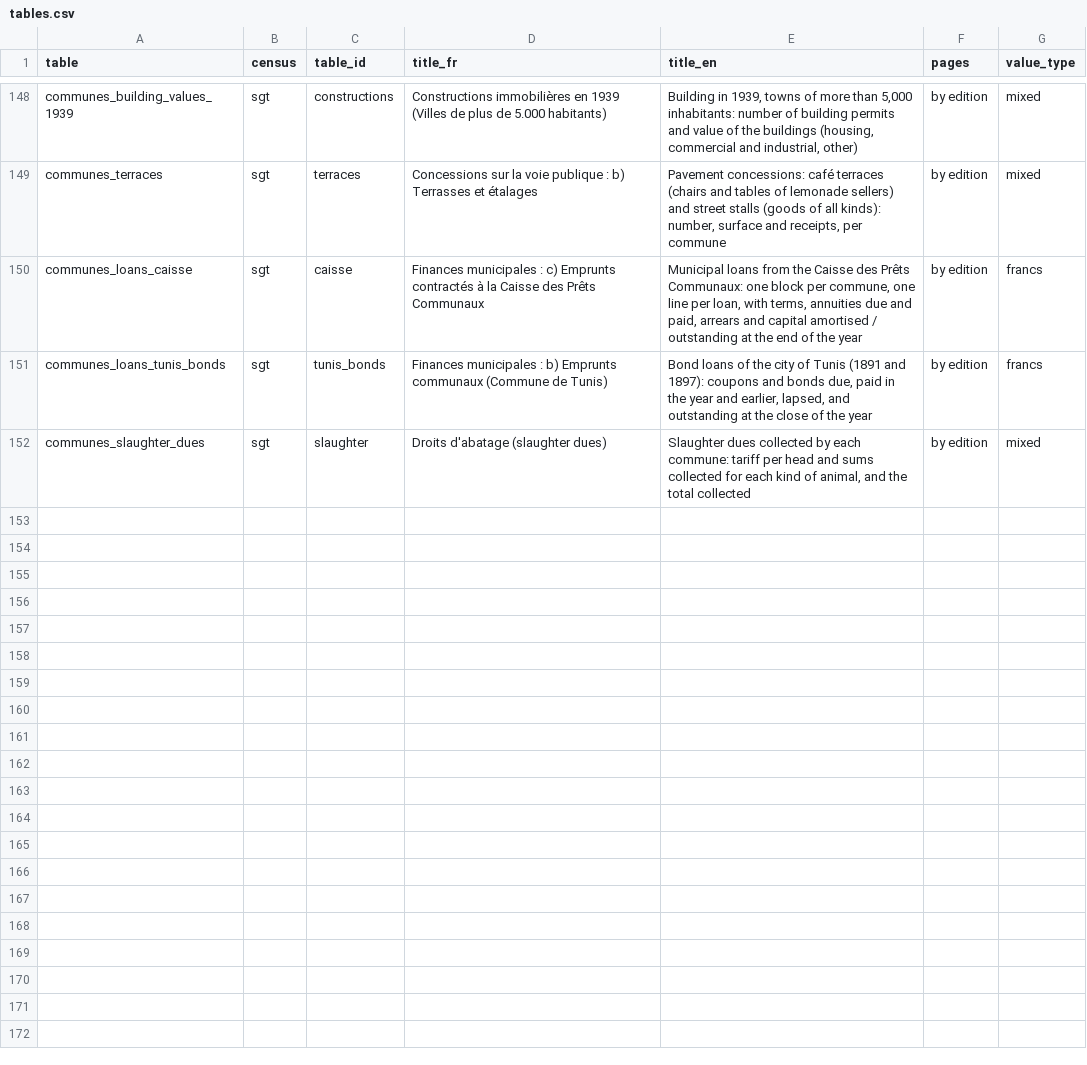
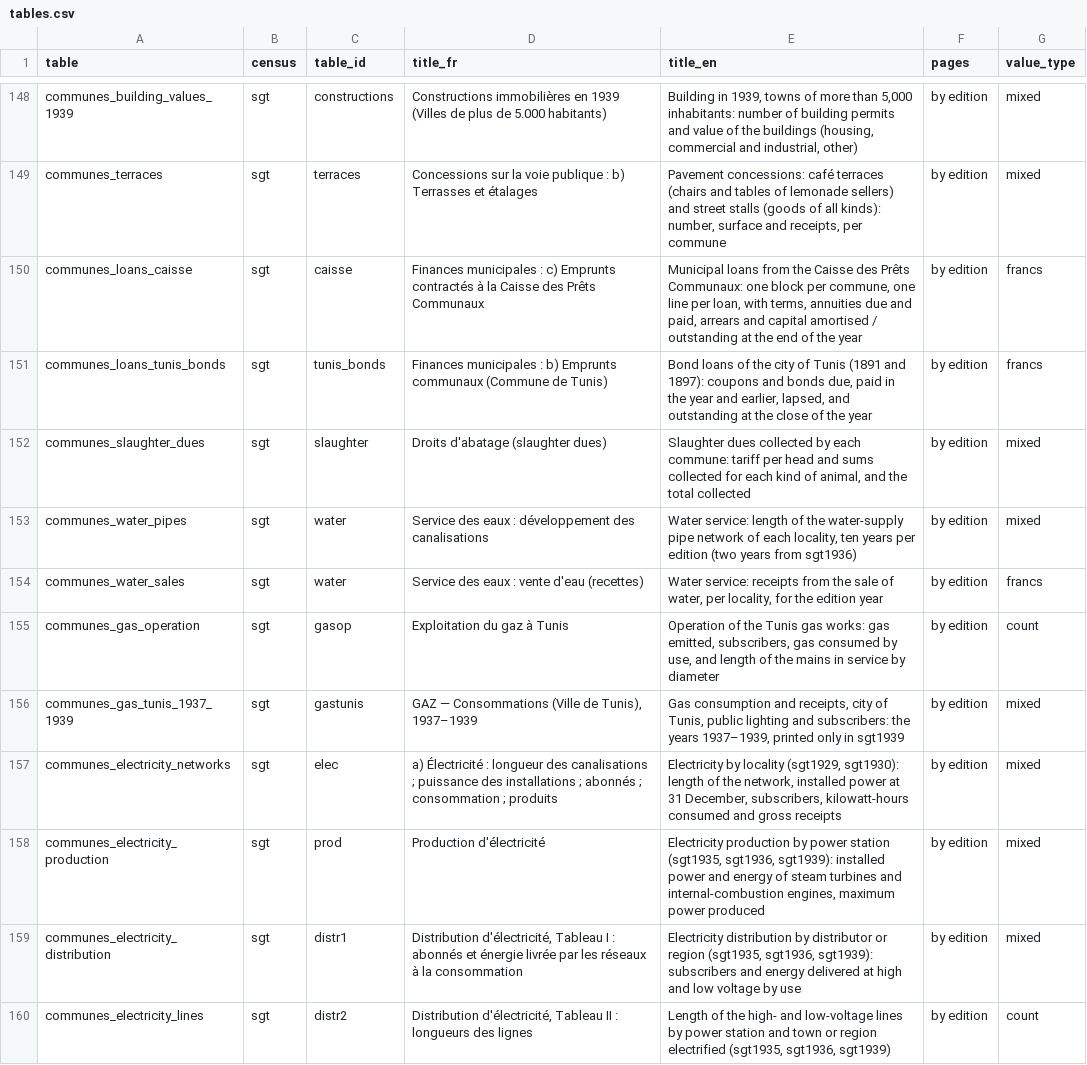
Before and after one commit to MedDhia/tncensus, a CSV file: data-raw/colonial_census/tables.csv, drawn as a sheet; only a part is shown, gaps mark what is left out; the diff names each change by its address in the sheet, - before the commit and + after, or states it on an @@ line.

```diff
--- a/data-raw/colonial_census/tables.csv
+++ b/data-raw/colonial_census/tables.csv
+row 153: communes_water_pipes | sgt | water | Service des eaux : développement des canalisations | Water service: length of the water-supply pipe network of each locality, ten years per edition (two years from sgt1936) | by edition | mixed
+row 154: communes_water_sales | sgt | water | Service des eaux : vente d'eau (recettes) | Water service: receipts from the sale of water, per locality, for the edition year | by edition | francs
+row 155: communes_gas_operation | sgt | gasop | Exploitation du gaz à Tunis | Operation of the Tunis gas works: gas emitted, subscribers, gas consumed by use, and length of the mains in service by diameter | by edition | count
+row 156: communes_gas_tunis_1937_1939 | sgt | gastunis | GAZ — Consommations (Ville de Tunis), 1937–1939 | Gas consumption and receipts, city of Tunis, public lighting and subscribers: the years 1937–1939, printed only in sgt1939 | by edition | mixed
+row 157: communes_electricity_networks | sgt | elec | a) Électricité : longueur des canalisations ; puissance des installations ; abonnés ; consommation ; produits | Electricity by locality (sgt1929, sgt1930): length of the network, installed power at 31 December, subscribers, kilowatt-hours consumed and gross receipts | by edition | mixed
+row 158: communes_electricity_production | sgt | prod | Production d'électricité | Electricity production by power station (sgt1935, sgt1936, sgt1939): installed power and energy of steam turbines and internal-combustion engines, maximum power produced | by edition | mixed
+row 159: communes_electricity_distribution | sgt | distr1 | Distribution d'électricité, Tableau I : abonnés et énergie livrée par les réseaux à la consommation | Electricity distribution by distributor or region (sgt1935, sgt1936, sgt1939): subscribers and energy delivered at high and low voltage by use | by edition | mixed
+row 160: communes_electricity_lines | sgt | distr2 | Distribution d'électricité, Tableau II : longueurs des lignes | Length of the high- and low-voltage lines by power station and town or region electrified (sgt1935, sgt1936, sgt1939) | by edition | count
```
Also changed, not shown: 55 other files.
